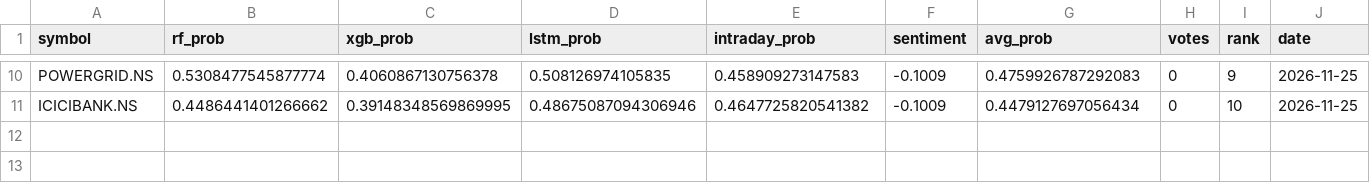
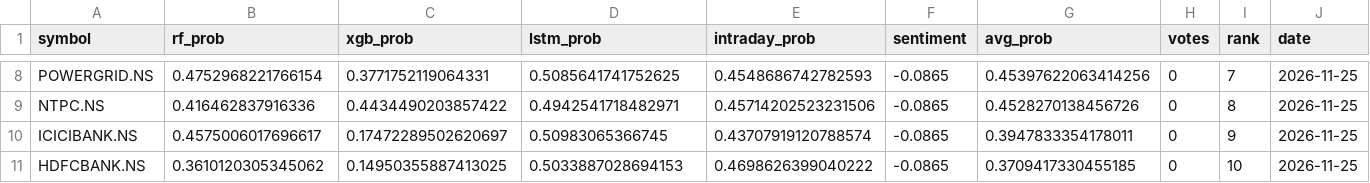
Before and after one commit to Haik11kashiyani/project-aegis, a CSV file: data/daily_ranking.csv, drawn as a sheet; only a part is shown, gaps mark what is left out; addresses are those after the commit; the diff covers the shown part only; the diff names each change by its address in the sheet, - before the commit and + after, or states it on an @@ line.

```diff
--- a/data/daily_ranking.csv
+++ b/data/daily_ranking.csv
-B8 (rf_prob): 0.5308477545877774
+B8 (rf_prob): 0.4752968221766154
-C8 (xgb_prob): 0.4060867130756378
+C8 (xgb_prob): 0.3771752119064331
-D8 (lstm_prob): 0.508126974105835
+D8 (lstm_prob): 0.5085641741752625
-E8 (intraday_prob): 0.458909273147583
+E8 (intraday_prob): 0.4548686742782593
-F8 (sentiment): -0.1009
+F8 (sentiment): -0.0865
-G8 (avg_prob): 0.4759926787292083
+G8 (avg_prob): 0.45397622063414256
-I8 (rank): 9
+I8 (rank): 7
+row 9: NTPC.NS | 0.416462837916336 | 0.4434490203857422 | 0.4942541718482971 | 0.45714202523231506 | -0.0865 | 0.4528270138456726 | 0 | 8 | 2026-11-25
-B10 (rf_prob): 0.4486441401266662
+B10 (rf_prob): 0.4575006017696617
-C10 (xgb_prob): 0.39148348569869995
+C10 (xgb_prob): 0.17472289502620697
-D10 (lstm_prob): 0.48675087094306946
+D10 (lstm_prob): 0.50983065366745
-E10 (intraday_prob): 0.4647725820541382
+E10 (intraday_prob): 0.43707919120788574
-F10 (sentiment): -0.1009
+F10 (sentiment): -0.0865
-G10 (avg_prob): 0.4479127697056434
+G10 (avg_prob): 0.3947833354178011
-I10 (rank): 10
+I10 (rank): 9
+row 11: HDFCBANK.NS | 0.3610120305345062 | 0.14950355887413025 | 0.5033887028694153 | 0.4698626399040222 | -0.0865 | 0.3709417330455185 | 0 | 10 | 2026-11-25
```
Also changed, not shown: 2 added rows, 4 removed rows and 27 edited cells elsewhere in this file, 8 other files.
